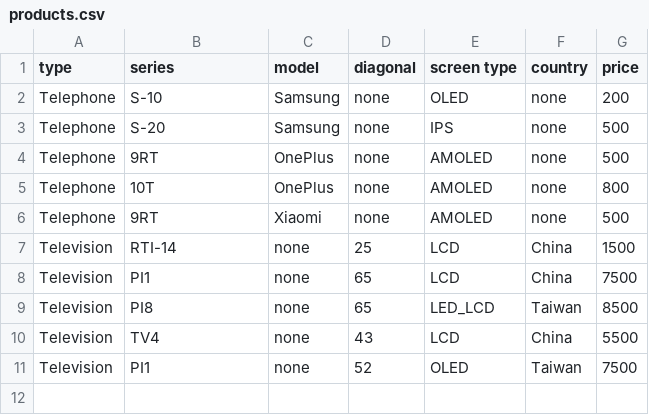
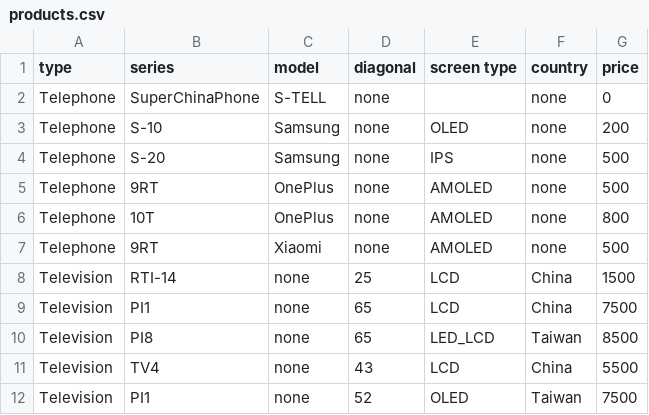
Before and after one commit to KanKori/JavaCourse, a CSV file: src/module/src/main/resources/products.csv, drawn as a sheet.

Commit message:
added invalid line in .csv

```diff
--- a/src/module/src/main/resources/products.csv
+++ b/src/module/src/main/resources/products.csv
@@ -1,2 +1,3 @@
 type,series,model,diagonal,screen type,country,price
+Telephone,SuperChinaPhone,S-TELL,none,,none,0
 Telephone,S-10,Samsung,none,OLED,none,200
```
